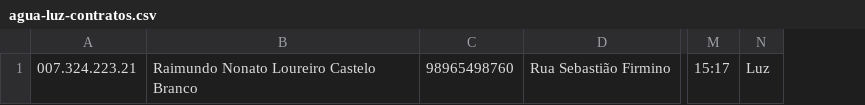
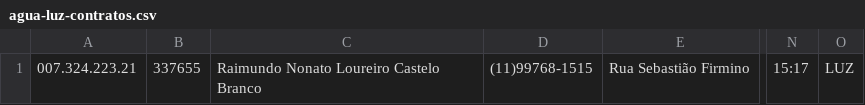
Before and after one commit to KarolineGoergen/MJV-School-Java, a CSV file: agua-luz-output/agua-luz-contratos.csv, drawn as a sheet; only a part is shown, gaps mark what is left out; removed rows and columns are numbered as before the commit, all else as after; the diff names each change by its address in the sheet, - before the commit and + after, or states it on an @@ line.

```diff
--- a/agua-luz-output/agua-luz-contratos.csv
+++ b/agua-luz-output/agua-luz-contratos.csv
+column B, row 1: 337655
-column C, row 1: 98965498760
+column D, row 1: (11)99768-1515
-column N, row 1: Luz
+column O, row 1: LUZ
```
Also changed, not shown: 6 other files.
